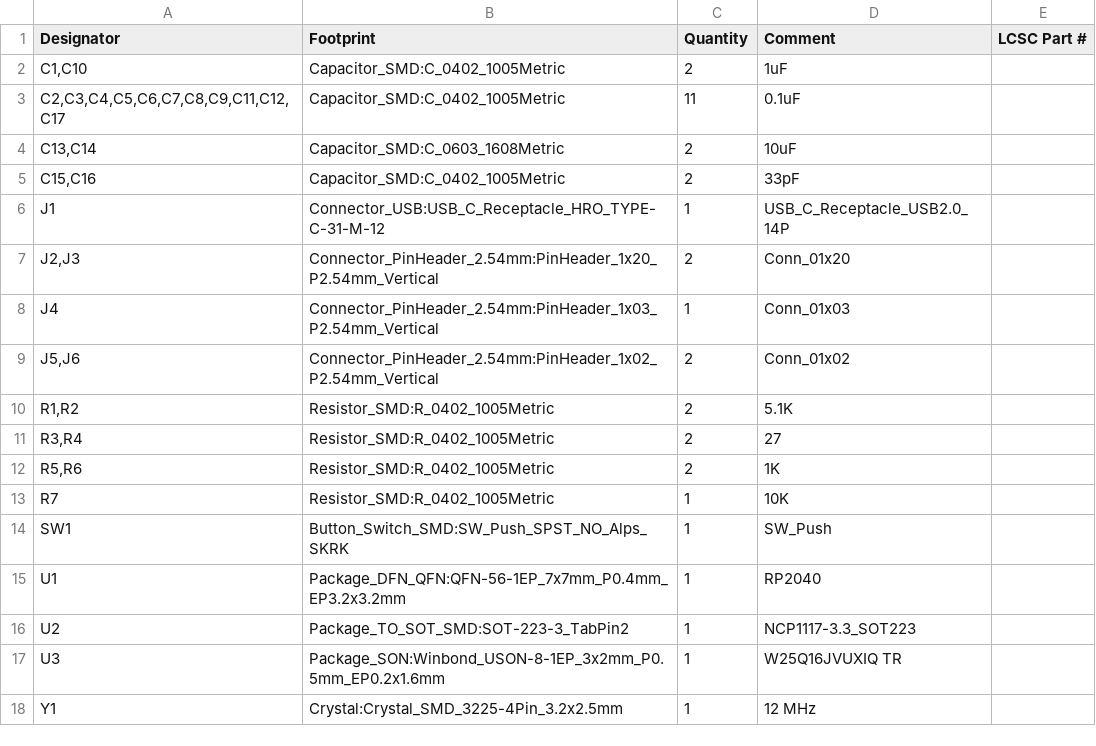
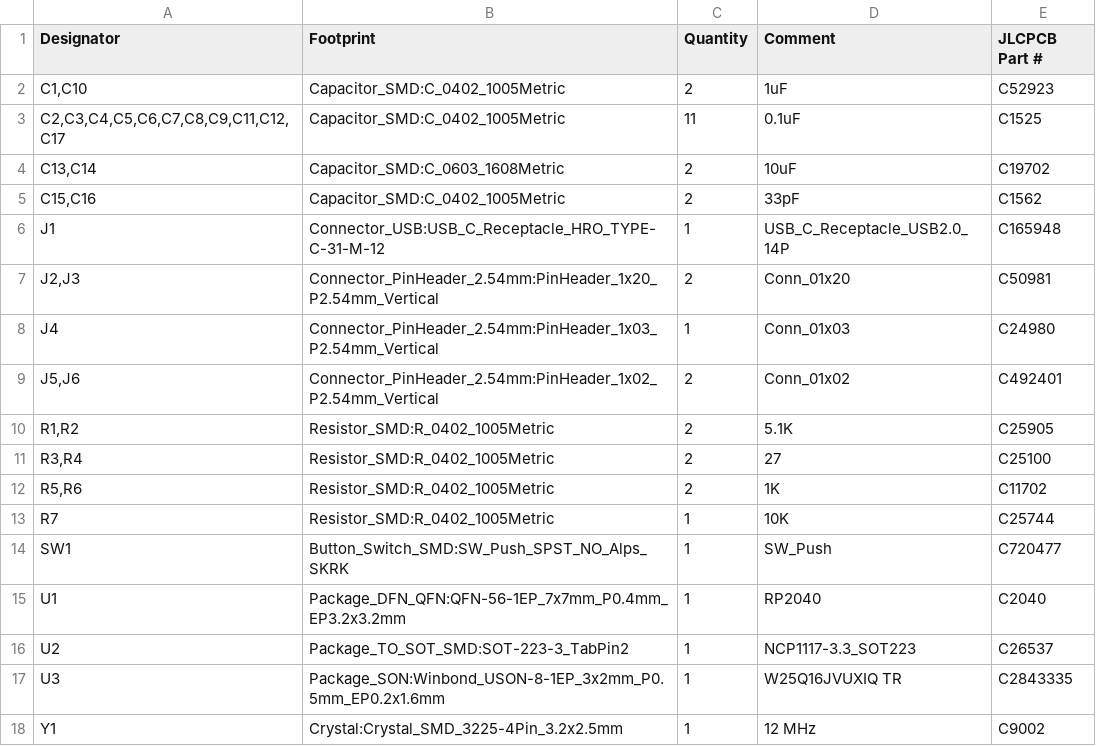
Before and after one commit to Magnu-Shaak/Devboard-Rp2040-, a CSV file: Production/Devboard-BOM(JLC).csv, drawn as a sheet.

```diff
--- a/Production/Devboard-BOM(JLC).csv
+++ b/Production/Devboard-BOM(JLC).csv
@@ -1,18 +1,18 @@
-Designator,Footprint,Quantity,Comment,LCSC Part #
-"C1,C10",Capacitor_SMD:C_0402_1005Metric,2,1uF,
-"C2,C3,C4,C5,C6,C7,C8,C9,C11,C12,C17",Capacitor_SMD:C_0402_1005Metric,11,0.1uF,
-"C13,C14",Capacitor_SMD:C_0603_1608Metric,2,10uF,
-"C15,C16",Capacitor_SMD:C_0402_1005Metric,2,33pF,
-J1,Connector_USB:USB_C_Receptacle_HRO_TYPE-C-31-M-12,1,USB_C_Receptacle_USB2.0_14P,
-"J2,J3",Connector_PinHeader_2.54mm:PinHeader_1x20_P2.54mm_Vertical,2,Conn_01x20,
-J4,Connector_PinHeader_2.54mm:PinHeader_1x03_P2.54mm_Vertical,1,Conn_01x03,
-"J5,J6",Connector_PinHeader_2.54mm:PinHeader_1x02_P2.54mm_Vertical,2,Conn_01x02,
-"R1,R2",Resistor_SMD:R_0402_1005Metric,2,5.1K,
-"R3,R4",Resistor_SMD:R_0402_1005Metric,2,27,
-"R5,R6",Resistor_SMD:R_0402_1005Metric,2,1K,
-R7,Resistor_SMD:R_0402_1005Metric,1,10K,
-SW1,Button_Switch_SMD:SW_Push_SPST_NO_Alps_SKRK,1,SW_Push,
-U1,Package_DFN_QFN:QFN-56-1EP_7x7mm_P0.4mm_EP3.2x3.2mm,1,RP2040,
-U2,Package_TO_SOT_SMD:SOT-223-3_TabPin2,1,NCP1117-3.3_SOT223,
-U3,Package_SON:Winbond_USON-8-1EP_3x2mm_P0.5mm_EP0.2x1.6mm,1,W25Q16JVUXIQ TR,
-Y1,Crystal:Crystal_SMD_3225-4Pin_3.2x2.5mm,1,12 MHz,
+Designator,Footprint,Quantity,Comment,JLCPCB Part #
+"C1,C10",Capacitor_SMD:C_0402_1005Metric,2,1uF,C52923
+"C2,C3,C4,C5,C6,C7,C8,C9,C11,C12,C17",Capacitor_SMD:C_0402_1005Metric,11,0.1uF,C1525
+"C13,C14",Capacitor_SMD:C_0603_1608Metric,2,10uF,C19702
+"C15,C16",Capacitor_SMD:C_0402_1005Metric,2,33pF,C1562
+J1,Connector_USB:USB_C_Receptacle_HRO_TYPE-C-31-M-12,1,USB_C_Receptacle_USB2.0_14P,C165948
+"J2,J3",Connector_PinHeader_2.54mm:PinHeader_1x20_P2.54mm_Vertical,2,Conn_01x20,C50981
+J4,Connector_PinHeader_2.54mm:PinHeader_1x03_P2.54mm_Vertical,1,Conn_01x03,C24980
+"J5,J6",Connector_PinHeader_2.54mm:PinHeader_1x02_P2.54mm_Vertical,2,Conn_01x02,C492401
+"R1,R2",Resistor_SMD:R_0402_1005Metric,2,5.1K,C25905
+"R3,R4",Resistor_SMD:R_0402_1005Metric,2,27,C25100
+"R5,R6",Resistor_SMD:R_0402_1005Metric,2,1K,C11702
+R7,Resistor_SMD:R_0402_1005Metric,1,10K,C25744
+SW1,Button_Switch_SMD:SW_Push_SPST_NO_Alps_SKRK,1,SW_Push,C720477
+U1,Package_DFN_QFN:QFN-56-1EP_7x7mm_P0.4mm_EP3.2x3.2mm,1,RP2040,C2040
+U2,Package_TO_SOT_SMD:SOT-223-3_TabPin2,1,NCP1117-3.3_SOT223,C26537
+U3,Package_SON:Winbond_USON-8-1EP_3x2mm_P0.5mm_EP0.2x1.6mm,1,W25Q16JVUXIQ TR,C2843335
+Y1,Crystal:Crystal_SMD_3225-4Pin_3.2x2.5mm,1,12 MHz,C9002
```
Also changed, not shown: Production/Devboard-CPL(JLC).csv, 1 other file.
